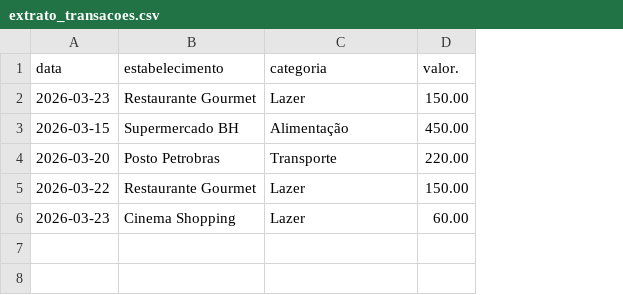
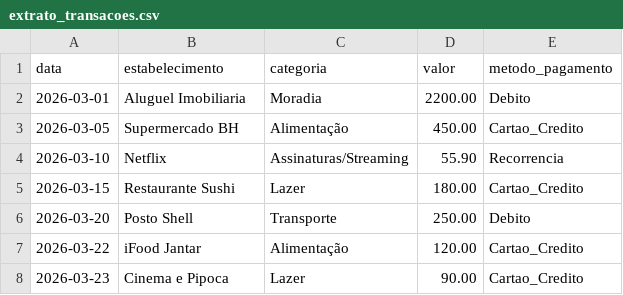
Before and after one commit to manumolinari10/dio-lab-bia-do-futuro, a CSV file: data/data/extrato_transacoes.csv, drawn as a sheet; removed rows and columns are numbered as before the commit, all else as after; the diff names each change by its address in the sheet, - before the commit and + after, or states it on an @@ line.

Commit message:
Update extrato_transacoes.csv

```diff
--- a/data/data/extrato_transacoes.csv
+++ b/data/data/extrato_transacoes.csv
-column D (valor.), rows 3-6: 450.00 | 220.00 | 150.00 | 60.00
+column D (valor), row 3: 450.00; rows 6-8: 250.00 | 120.00 | 90.00
+column E (metodo_pagamento), row 3: Cartao_Credito; rows 6-8: Debito | Cartao_Credito | Cartao_Credito
-row 2: 2026-03-23 | Restaurante Gourmet | Lazer | 150.00
+row 2: 2026-03-01 | Aluguel Imobiliaria | Moradia | 2200.00 | Debito
-A3 (data): 2026-03-15
+A3 (data): 2026-03-05
+row 4: 2026-03-10 | Netflix | Assinaturas/Streaming | 55.90 | Recorrencia
+row 5: 2026-03-15 | Restaurante Sushi | Lazer | 180.00 | Cartao_Credito
-B6 (estabelecimento): Posto Petrobras
+B6 (estabelecimento): Posto Shell
-B7 (estabelecimento): Restaurante Gourmet
+B7 (estabelecimento): iFood Jantar
-C7 (categoria): Lazer
+C7 (categoria): Alimentação
-B8 (estabelecimento): Cinema Shopping
+B8 (estabelecimento): Cinema e Pipoca
```
